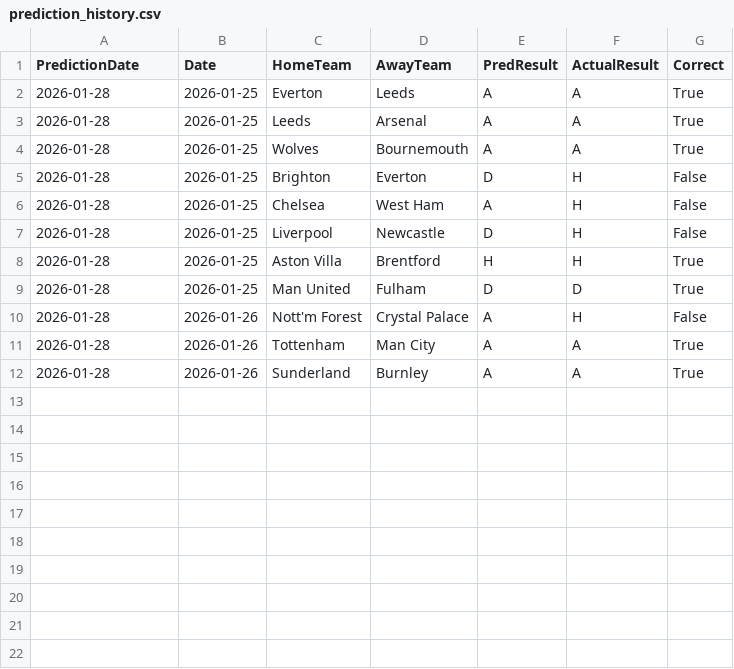
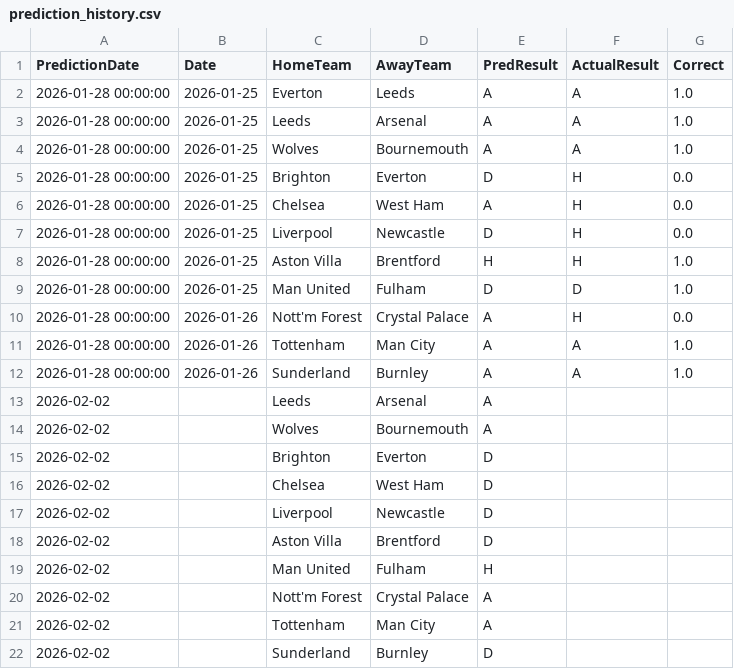
Before and after one commit to mauroflorez/epl-lpp, a CSV file: data/prediction_history.csv, drawn as a sheet.

```diff
--- a/data/prediction_history.csv
+++ b/data/prediction_history.csv
@@ -1,12 +1,22 @@
 PredictionDate,Date,HomeTeam,AwayTeam,PredResult,ActualResult,Correct
-2026-01-28,2026-01-25,Everton,Leeds,A,A,True
-2026-01-28,2026-01-25,Leeds,Arsenal,A,A,True
-2026-01-28,2026-01-25,Wolves,Bournemouth,A,A,True
-2026-01-28,2026-01-25,Brighton,Everton,D,H,False
-2026-01-28,2026-01-25,Chelsea,West Ham,A,H,False
-2026-01-28,2026-01-25,Liverpool,Newcastle,D,H,False
-2026-01-28,2026-01-25,Aston Villa,Brentford,H,H,True
-2026-01-28,2026-01-25,Man United,Fulham,D,D,True
-2026-01-28,2026-01-26,Nott'm Forest,Crystal Palace,A,H,False
-2026-01-28,2026-01-26,Tottenham,Man City,A,A,True
-2026-01-28,2026-01-26,Sunderland,Burnley,A,A,True
+2026-01-28 00:00:00,2026-01-25,Everton,Leeds,A,A,1.0
+2026-01-28 00:00:00,2026-01-25,Leeds,Arsenal,A,A,1.0
+2026-01-28 00:00:00,2026-01-25,Wolves,Bournemouth,A,A,1.0
+2026-01-28 00:00:00,2026-01-25,Brighton,Everton,D,H,0.0
+2026-01-28 00:00:00,2026-01-25,Chelsea,West Ham,A,H,0.0
+2026-01-28 00:00:00,2026-01-25,Liverpool,Newcastle,D,H,0.0
+2026-01-28 00:00:00,2026-01-25,Aston Villa,Brentford,H,H,1.0
+2026-01-28 00:00:00,2026-01-25,Man United,Fulham,D,D,1.0
+2026-01-28 00:00:00,2026-01-26,Nott'm Forest,Crystal Palace,A,H,0.0
+2026-01-28 00:00:00,2026-01-26,Tottenham,Man City,A,A,1.0
+2026-01-28 00:00:00,2026-01-26,Sunderland,Burnley,A,A,1.0
+2026-02-02,,Leeds,Arsenal,A,,
+2026-02-02,,Wolves,Bournemouth,A,,
+2026-02-02,,Brighton,Everton,D,,
+2026-02-02,,Chelsea,West Ham,D,,
+2026-02-02,,Liverpool,Newcastle,D,,
+2026-02-02,,Aston Villa,Brentford,D,,
+2026-02-02,,Man United,Fulham,H,,
+2026-02-02,,Nott'm Forest,Crystal Palace,A,,
+2026-02-02,,Tottenham,Man City,A,,
+2026-02-02,,Sunderland,Burnley,D,,
```
Also changed, not shown: data/features.csv, 3 other files.
